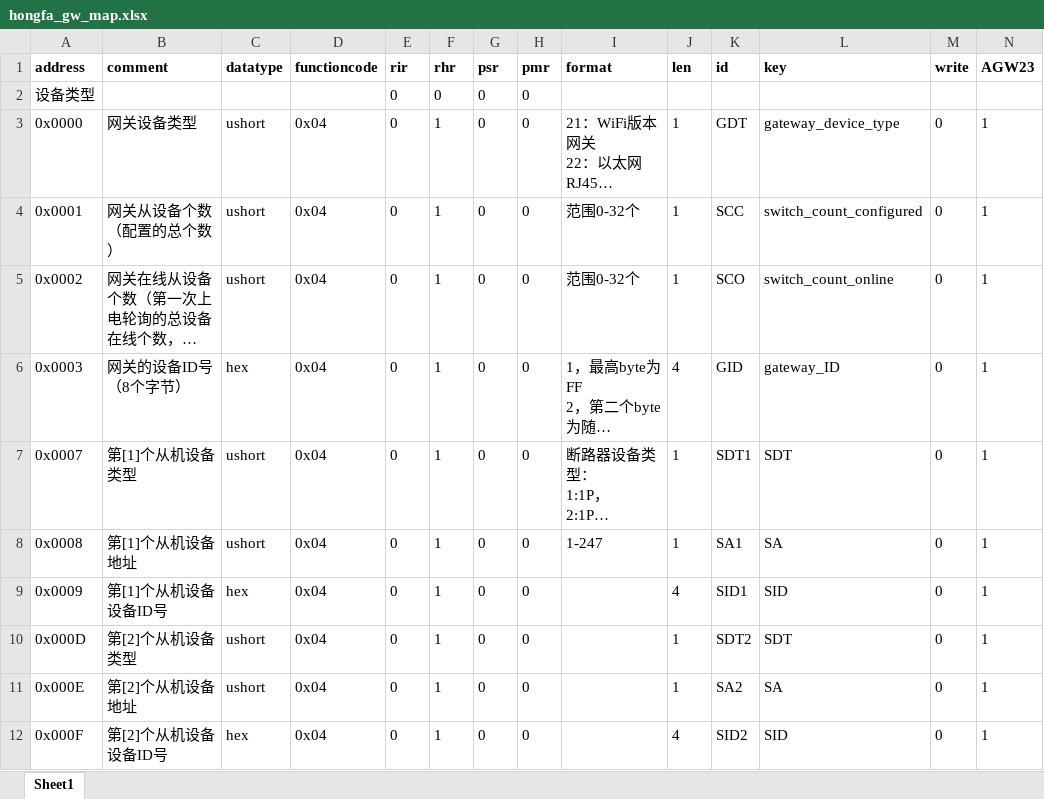
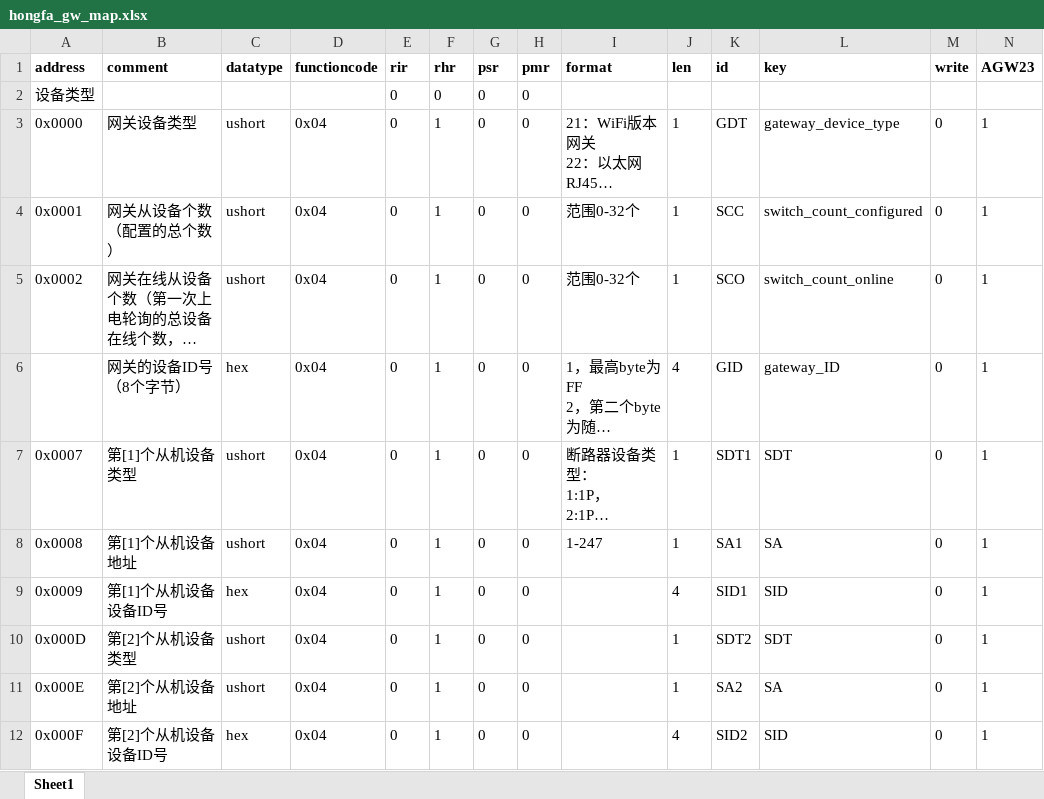
Before and after one commit to pepsionly/ssserver, an Excel workbook: data/hongfa_gw_map.xlsx, sheet Sheet1, drawn as a sheet; only a part is shown; long unchanged cells end in …; values as stored, in another font and other column widths than the file's, no borders; the diff names each change by its address in the sheet, - before the commit and + after, or states it on an @@ line.

```diff
--- a/data/hongfa_gw_map.xlsx (sheet Sheet1)
+++ b/data/hongfa_gw_map.xlsx (sheet Sheet1)
-A6 (address): 0x0003
+A6 (address): (empty)
```
Also changed, not shown: data/hongfa_1p_map.xlsx, data/hongfa_3p_map.xlsx, 7 other files.
